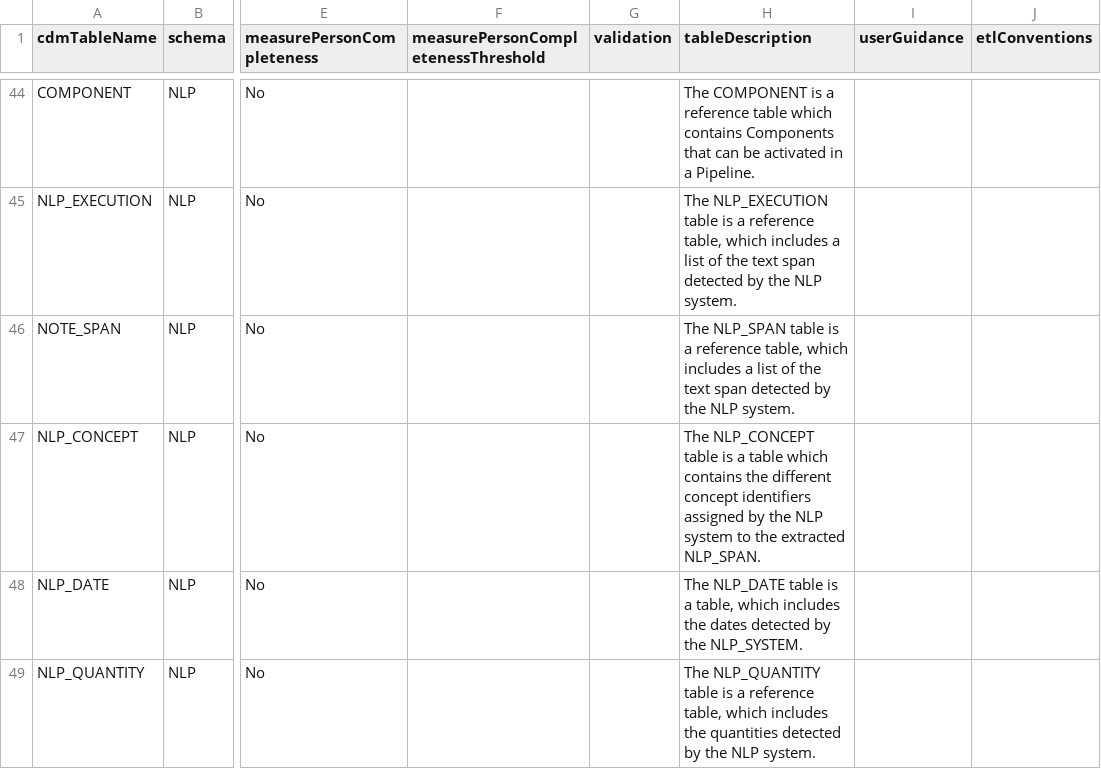
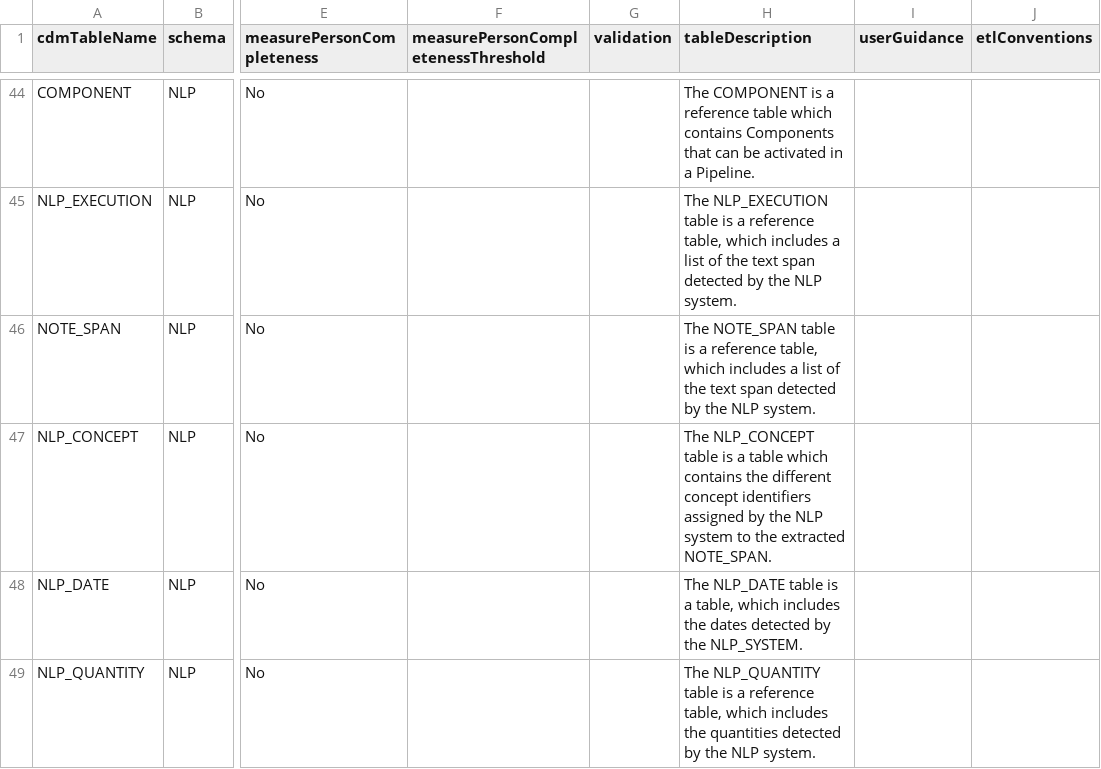
Before and after one commit to alabarga/CommonDataModel, a CSV file: inst/csv/OMOP_CDMv5.4_nlp_Table_Level.csv, drawn as a sheet; only a part is shown, gaps mark what is left out; the diff names each change by its address in the sheet, - before the commit and + after, or states it on an @@ line.

```diff
--- a/inst/csv/OMOP_CDMv5.4_nlp_Table_Level.csv
+++ b/inst/csv/OMOP_CDMv5.4_nlp_Table_Level.csv
-H46 (tableDescription): The NLP_SPAN table is…
+H46 (tableDescription): The NOTE_SPAN table is…
-H47 (tableDescription): …the extracted NLP_SPAN.
+H47 (tableDescription): …the extracted NOTE_SPAN.
```
Also changed, not shown: inst/csv/OMOP_CDMv5.4_nlp_Field_Level.csv, 1 other file.
